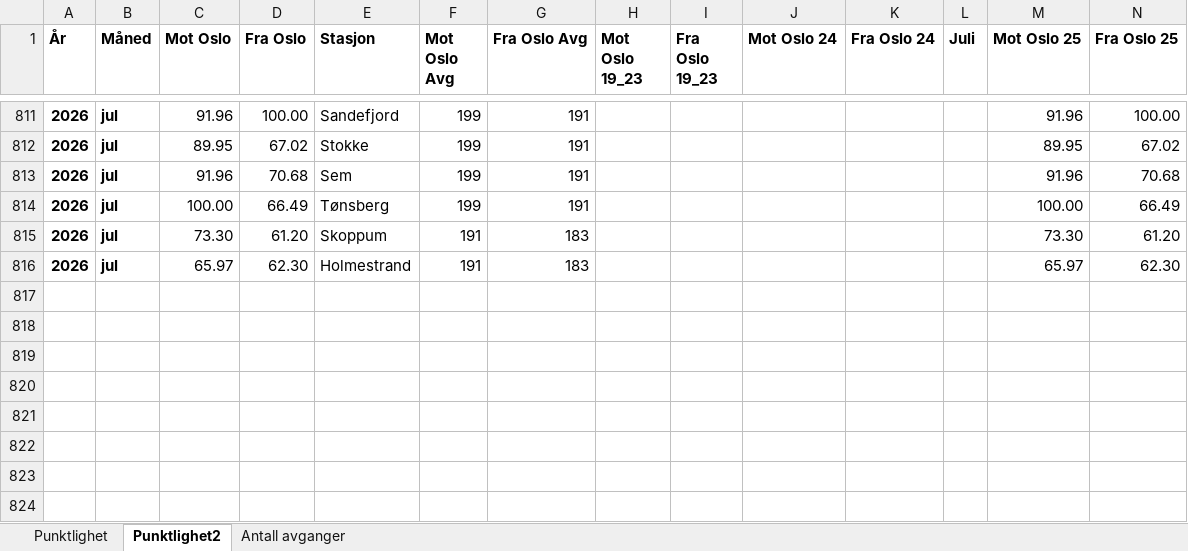
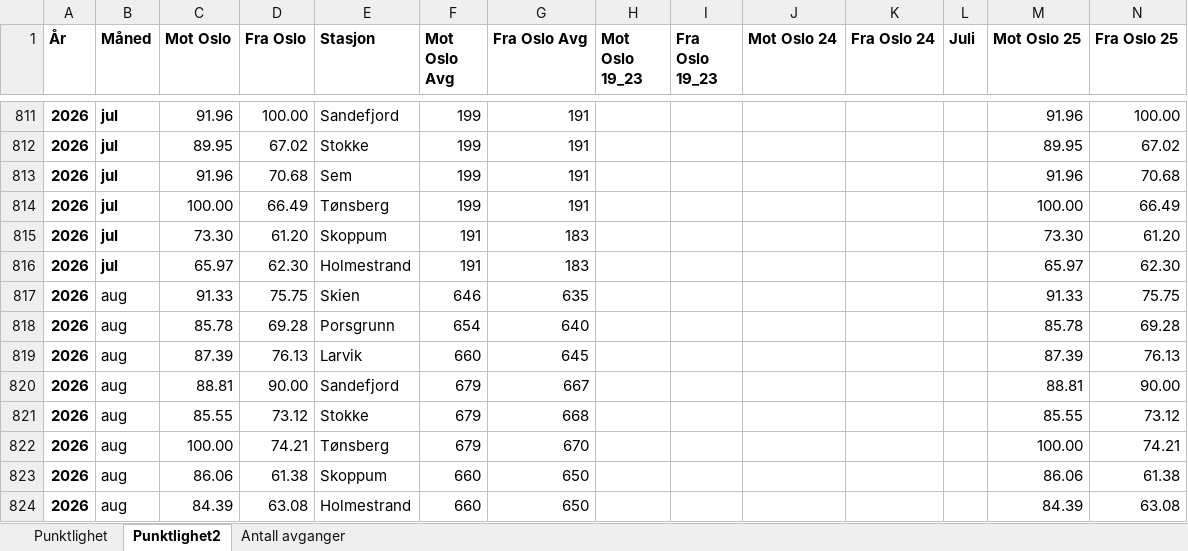
Before and after one commit to RasmusPalmqvist/Vestfold, an Excel workbook: 05_Mobilitet og infrastruktur/Persontransport og reisevaner/Mobilitetsdashboard/Brukes2024/Punktlighet_tog.xlsx, sheet Punktlighet2, drawn as a sheet; only a part is shown, gaps mark what is left out; values as stored, in another font and other column widths than the file's, no borders; the diff names each change by its address in the sheet, - before the commit and + after, or states it on an @@ line.

Commit message:
Update Punktlighet_tog.xlsx

```diff
--- a/05_Mobilitet og infrastruktur/Persontransport og reisevaner/Mobilitetsdashboard/Brukes2024/Punktlighet_tog.xlsx (sheet Punktlighet2)
+++ b/05_Mobilitet og infrastruktur/Persontransport og reisevaner/Mobilitetsdashboard/Brukes2024/Punktlighet_tog.xlsx (sheet Punktlighet2)
+row 817: 2026 | aug | 91.33 | 75.75 | Skien | 646 | 635 |  |  |  |  |  | 91.33 | 75.75
+row 818: 2026 | aug | 85.78 | 69.28 | Porsgrunn | 654 | 640 |  |  |  |  |  | 85.78 | 69.28
+row 819: 2026 | aug | 87.39 | 76.13 | Larvik | 660 | 645 |  |  |  |  |  | 87.39 | 76.13
+row 820: 2026 | aug | 88.81 | 90.00 | Sandefjord | 679 | 667 |  |  |  |  |  | 88.81 | 90.00
+row 821: 2026 | aug | 85.55 | 73.12 | Stokke | 679 | 668 |  |  |  |  |  | 85.55 | 73.12
+row 822: 2026 | aug | 100.00 | 74.21 | Tønsberg | 679 | 670 |  |  |  |  |  | 100.00 | 74.21
+row 823: 2026 | aug | 86.06 | 61.38 | Skoppum | 660 | 650 |  |  |  |  |  | 86.06 | 61.38
+row 824: 2026 | aug | 84.39 | 63.08 | Holmestrand | 660 | 650 |  |  |  |  |  | 84.39 | 63.08
```
